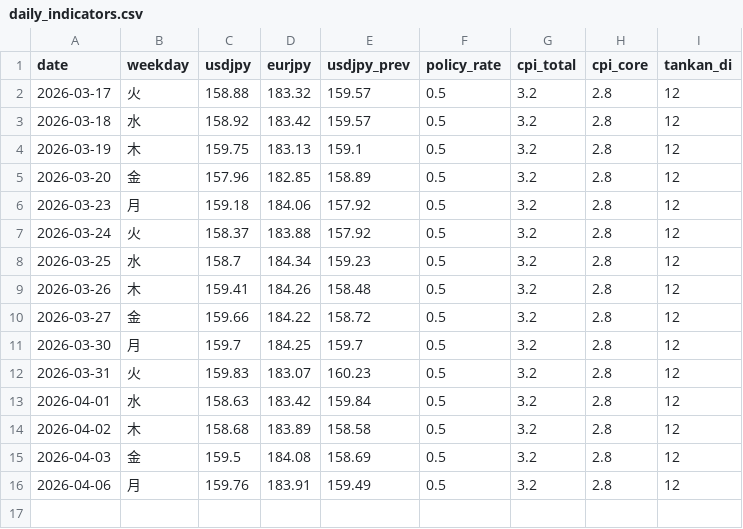
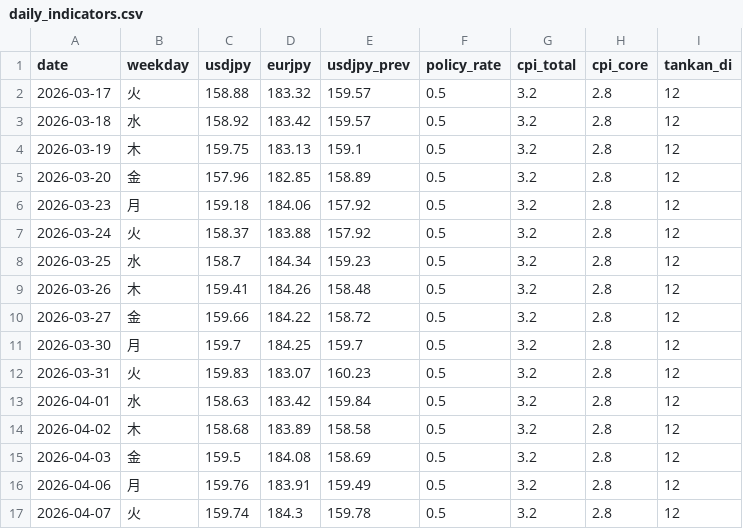
Before and after one commit to koshiro-y-0/uedabot, a CSV file: data/daily_indicators.csv, drawn as a sheet; the diff names each change by its address in the sheet, - before the commit and + after, or states it on an @@ line.

```diff
--- a/data/daily_indicators.csv
+++ b/data/daily_indicators.csv
+row 17: 2026-04-07 | 火 | 159.74 | 184.3 | 159.78 | 0.5 | 3.2 | 2.8 | 12
```
